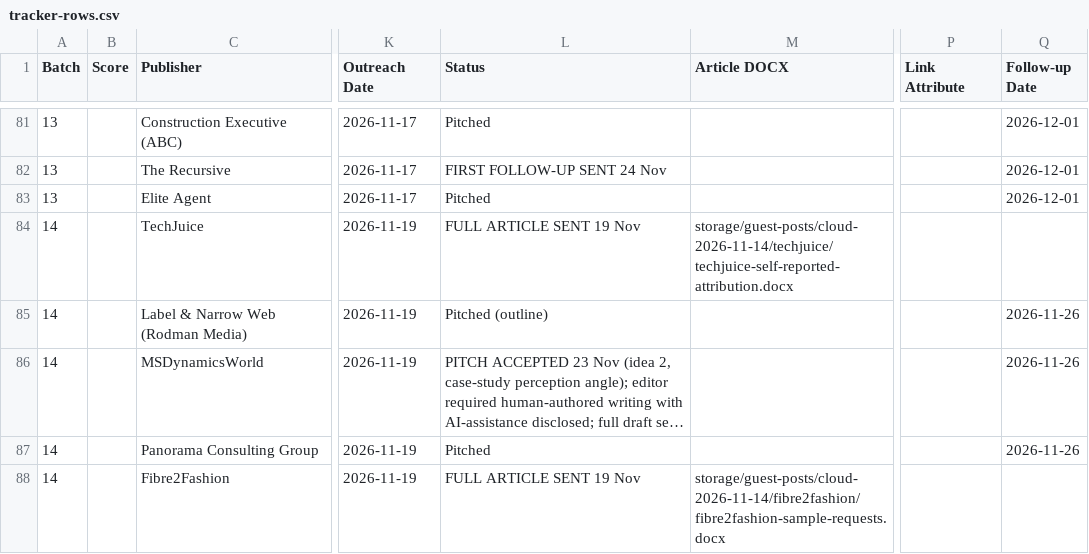
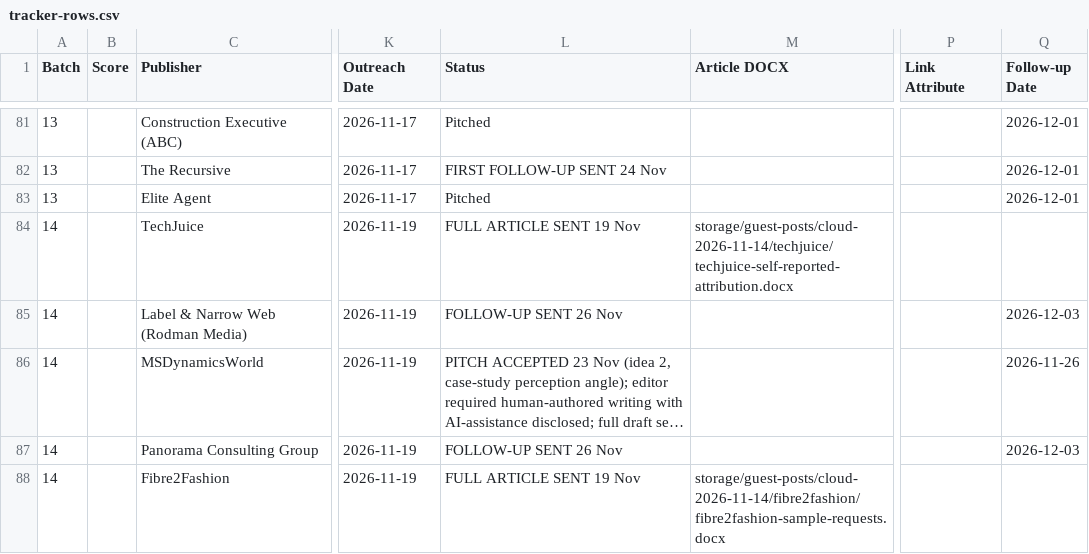
Before and after one commit to bvignesh94k/vturnu, a CSV file: storage/guest-posts/cloud-2026-11-14/tracker-rows.csv, drawn as a sheet; only a part is shown, gaps mark what is left out; long unchanged cells end in …; the diff covers the shown part only; the diff names each change by its address in the sheet, - before the commit and + after, or states it on an @@ line.

```diff
--- a/storage/guest-posts/cloud-2026-11-14/tracker-rows.csv
+++ b/storage/guest-posts/cloud-2026-11-14/tracker-rows.csv
-L85 (Status): Pitched (outline)
+L85 (Status): FOLLOW-UP SENT 26 Nov
-Q85 (Follow-up Date): 2026-11-26
+Q85 (Follow-up Date): 2026-12-03
-L87 (Status): Pitched
+L87 (Status): FOLLOW-UP SENT 26 Nov
-Q87 (Follow-up Date): 2026-11-26
+Q87 (Follow-up Date): 2026-12-03
```
Also changed, not shown: 18 edited cells elsewhere in this file, 2 other files.
